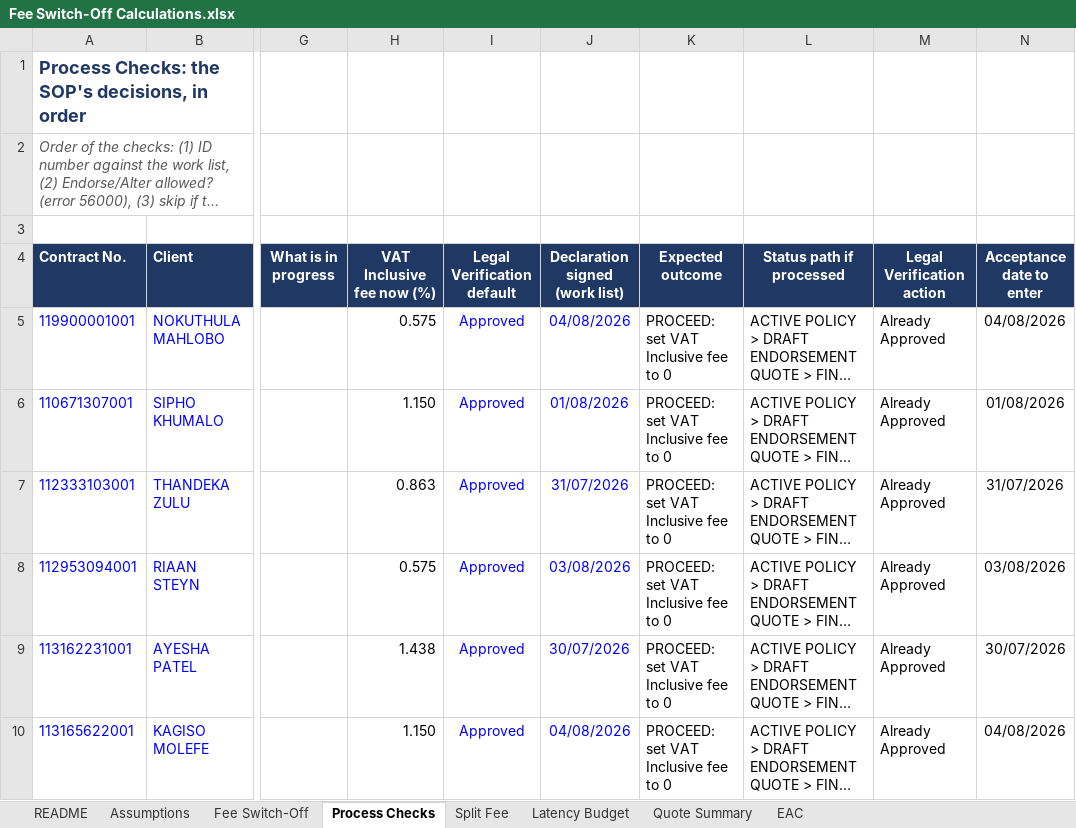
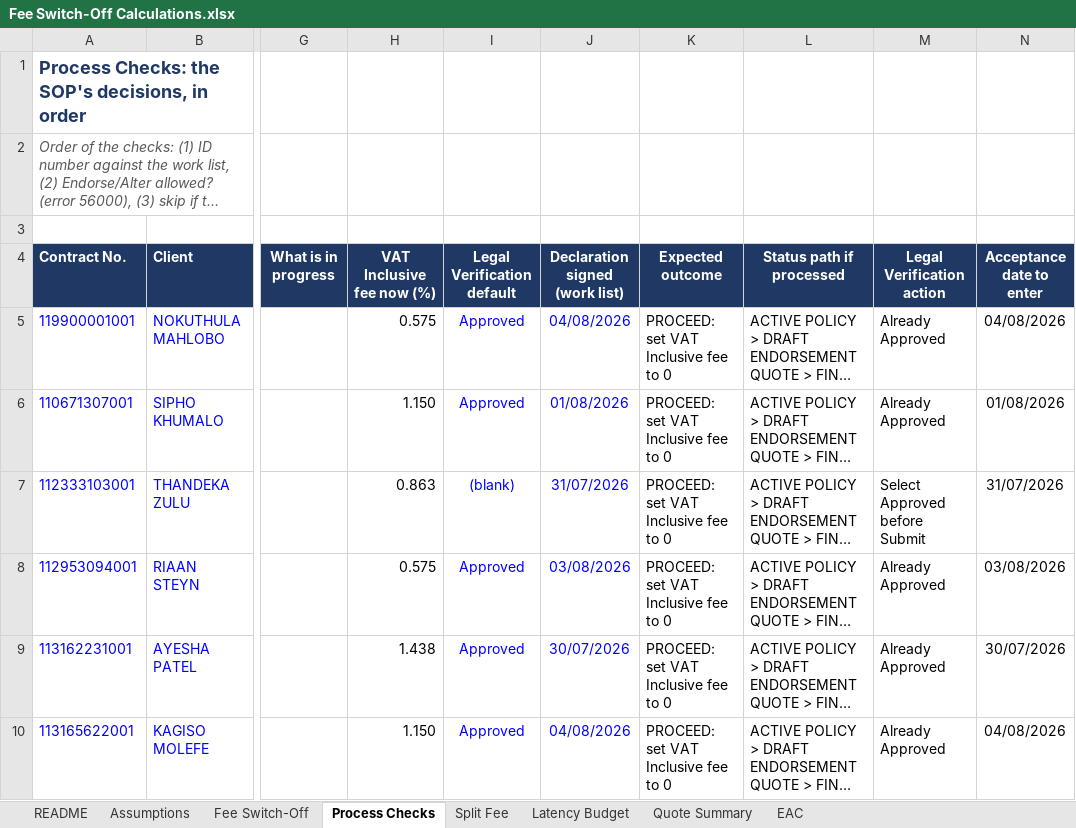
Before and after one commit to HimalayaJhala/TATABaNCS, an Excel workbook: worklist/Fee Switch-Off Calculations.xlsx, sheet Process Checks, drawn as a sheet; only a part is shown, gaps mark what is left out; long unchanged cells end in …; values as stored, in another font and other column widths than the file's, no borders; conditional formats not drawn; the diff names each change by its address in the sheet, - before the commit and + after, or states it on an @@ line.

Commit message:
Match Endr Quote Submission options to the recording; blank Legal Verification on row 4
All admin requirements received offers Accepted/No/Yes only, as shown in the
recording. 112333103001 opens with Legal Verification blank so the SOP's
"if not pre-populated" step is exercised from the dummy work list.

```diff
--- a/worklist/Fee Switch-Off Calculations.xlsx (sheet Process Checks)
+++ b/worklist/Fee Switch-Off Calculations.xlsx (sheet Process Checks)
-I7 (Legal Verification default): Approved
+I7 (Legal Verification default): (blank)
-M7 (Legal Verification action): Already Approved
+M7 (Legal Verification action): Select Approved before Submit
```
Also changed, not shown: sheet Latency Budget, 6 other files.
